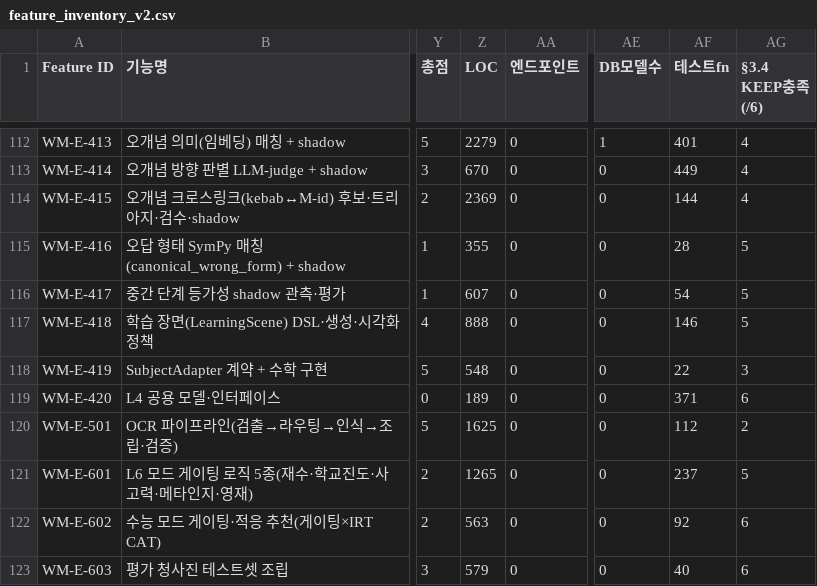
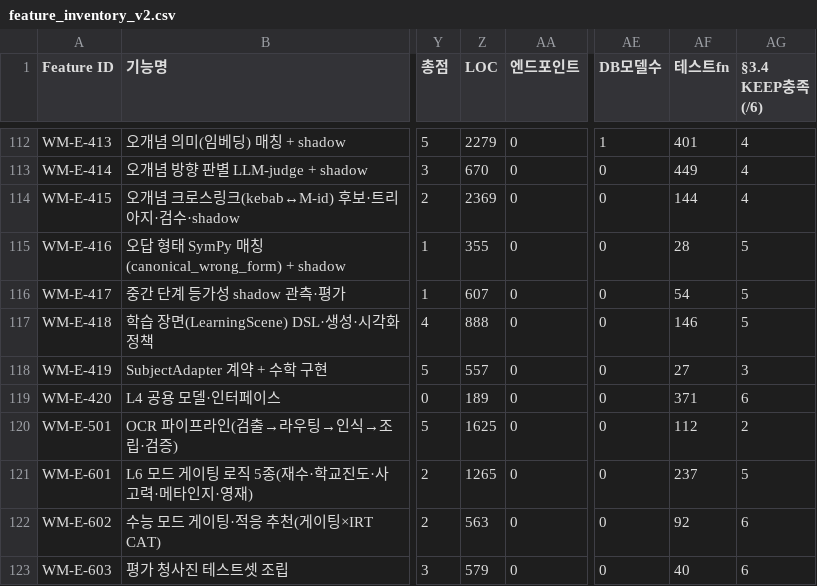
Before and after one commit to doldori7/WhyMath, a CSV file: backlog/inventory/feature_inventory_v2.csv, drawn as a sheet; only a part is shown, gaps mark what is left out; the diff names each change by its address in the sheet, - before the commit and + after, or states it on an @@ line.

```diff
--- a/backlog/inventory/feature_inventory_v2.csv
+++ b/backlog/inventory/feature_inventory_v2.csv
-Z118 (LOC): 548
+Z118 (LOC): 557
-AF118 (테스트fn): 22
+AF118 (테스트fn): 27
```
Also changed, not shown: 8 other files.
